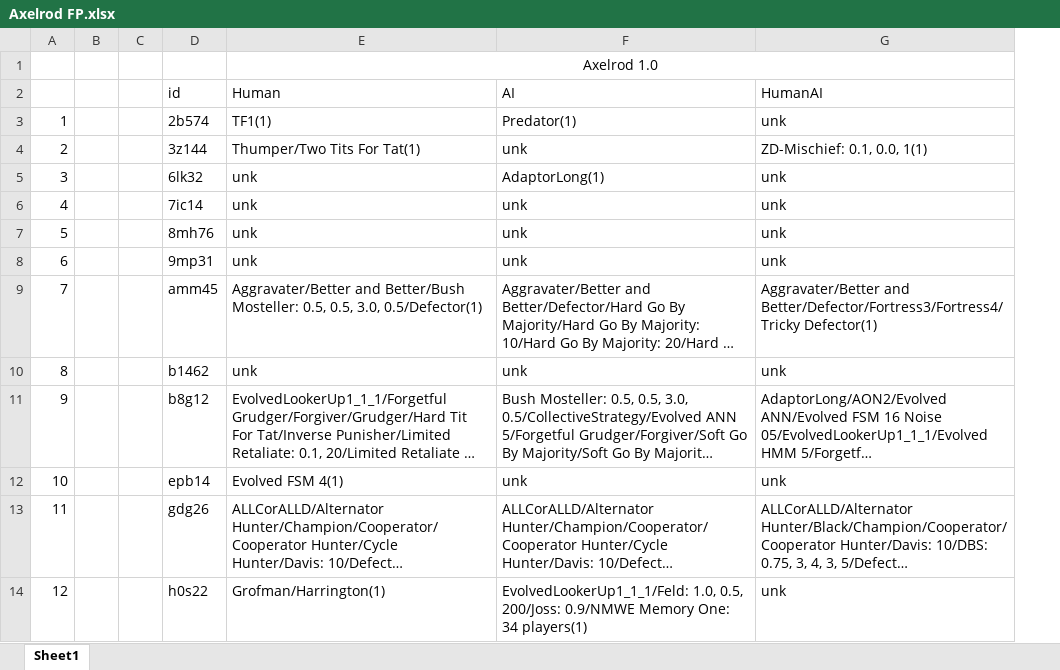
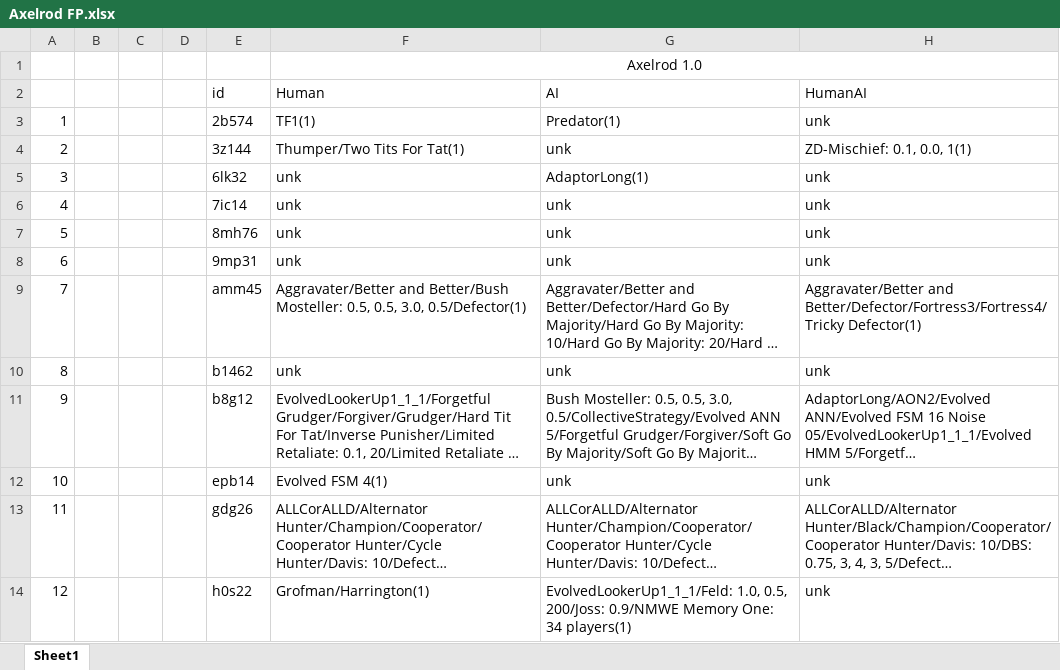
Before and after one commit to jpmintz01/still-falls-analysis, an Excel workbook: Axelrod FP.xlsx, sheet Sheet1, drawn as a sheet; only a part is shown; long unchanged cells end in …; values as stored, in another font and other column widths than the file's, no borders; conditional formats not drawn; the diff names each change by its address in the sheet, - before the commit and + after, or states it on an @@ line.

Commit message:
updates

```diff
--- a/Axelrod FP.xlsx (sheet Sheet1)
+++ b/Axelrod FP.xlsx (sheet Sheet1)
+column D, empty
```
